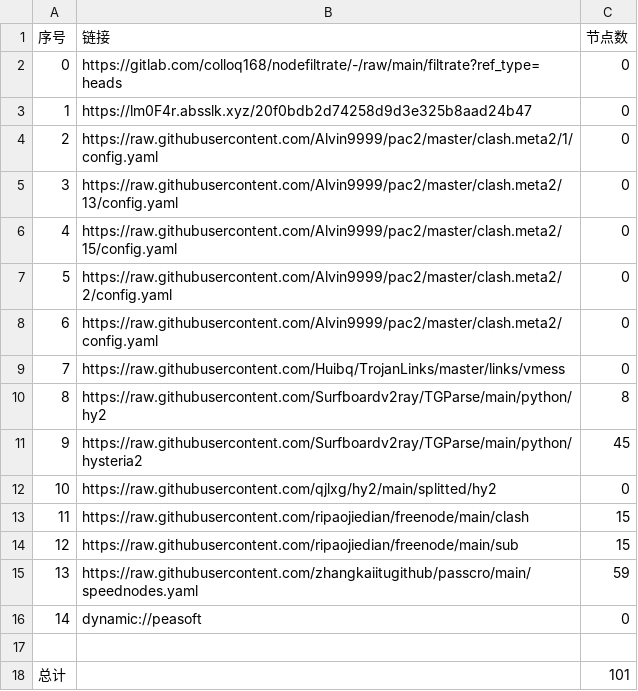
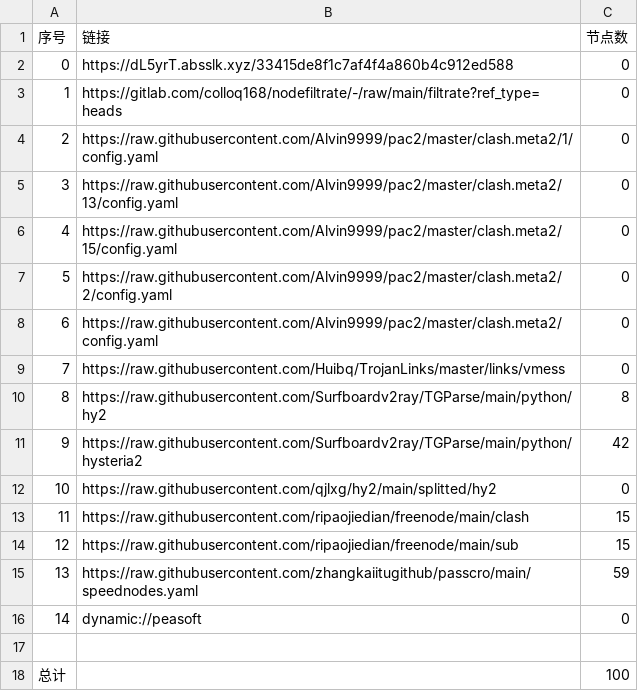
Before and after one commit to zmei19881989/AutoMergePublicNodes, a CSV file: list_result.csv, drawn as a sheet.

```diff
--- a/list_result.csv
+++ b/list_result.csv
@@ -1,4 +1,4 @@
 序号,链接,节点数
-0,https://gitlab.com/colloq168/nodefiltrate/-/raw/main/filtrate?ref_type=heads,0
-1,https://lm0F4r.absslk.xyz/20f0bdb2d74258d9d3e325b8aad24b47,0
+0,https://dL5yrT.absslk.xyz/33415de8f1c7af4f4a860b4c912ed588,0
+1,https://gitlab.com/colloq168/nodefiltrate/-/raw/main/filtrate?ref_type=heads,0
 2,https://raw.githubusercontent.com/Alvin9999/pac2/master/clash.meta2/1/config.yaml,0
@@ -10,3 +10,3 @@
 8,https://raw.githubusercontent.com/Surfboardv2ray/TGParse/main/python/hy2,8
-9,https://raw.githubusercontent.com/Surfboardv2ray/TGParse/main/python/hysteria2,45
+9,https://raw.githubusercontent.com/Surfboardv2ray/TGParse/main/python/hysteria2,42
 10,https://raw.githubusercontent.com/qjlxg/hy2/main/splitted/hy2,0
@@ -17,2 +17,2 @@
 
-总计,,101
+总计,,100
```
Also changed, not shown: 6 other files.
